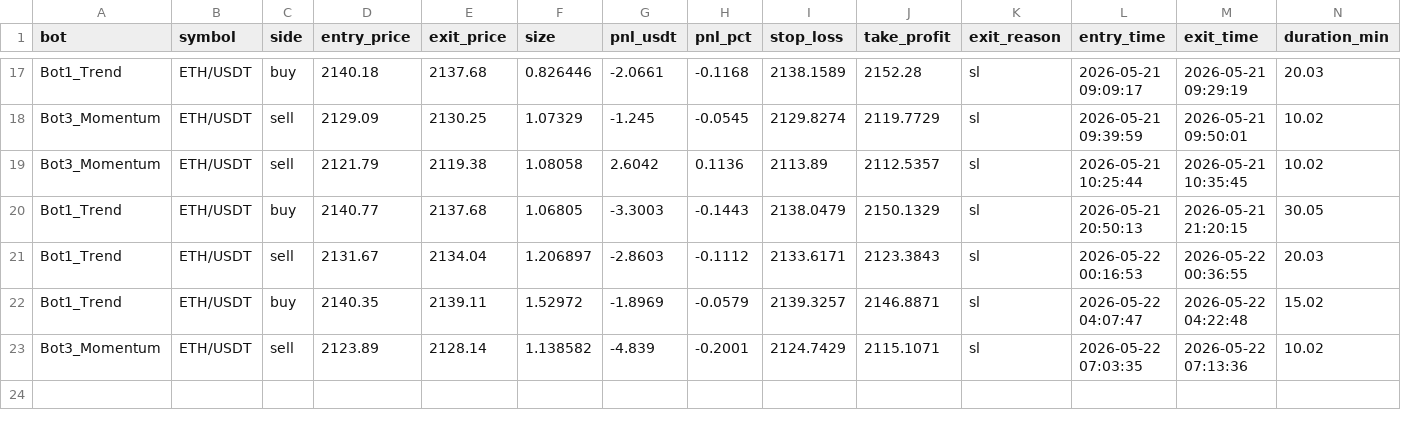
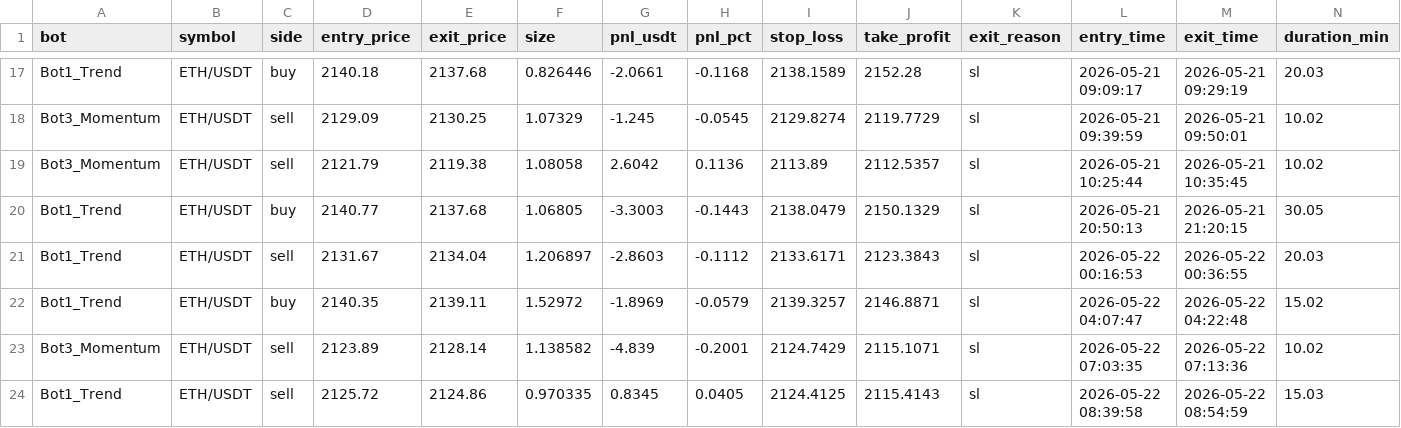
Before and after one commit to Jorjota12/trading_bots, a CSV file: trades_ETH.csv, drawn as a sheet; only a part is shown, gaps mark what is left out.

Commit message:
update trades_ETH.csv

```diff
--- a/trades_ETH.csv
+++ b/trades_ETH.csv
@@ -23 +23,2 @@ Bot1_Trend,ETH/USDT,buy,2140.35,2139.11,1.52972,-1.8969,-0.0579,2139.3257,2146.8
 Bot3_Momentum,ETH/USDT,sell,2123.89,2128.14,1.138582,-4.839,-0.2001,2124.7429,2115.1071,sl,2026-05-22 07:03:35,2026-05-22 07:13:36,10.02
+Bot1_Trend,ETH/USDT,sell,2125.72,2124.86,0.970335,0.8345,0.0405,2124.4125,2115.4143,sl,2026-05-22 08:39:58,2026-05-22 08:54:59,15.03
```
